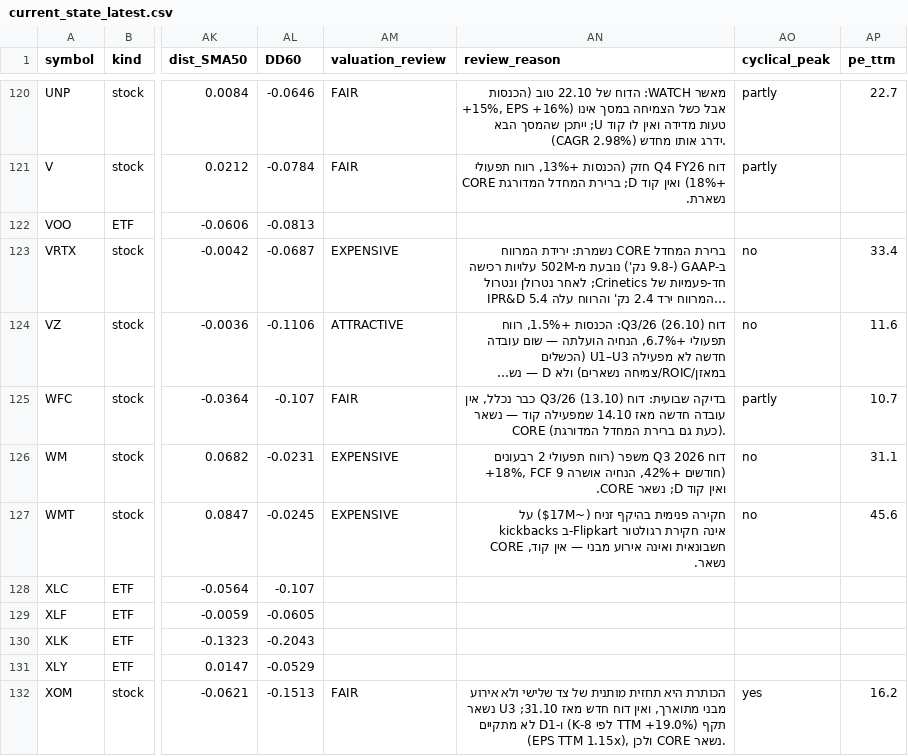
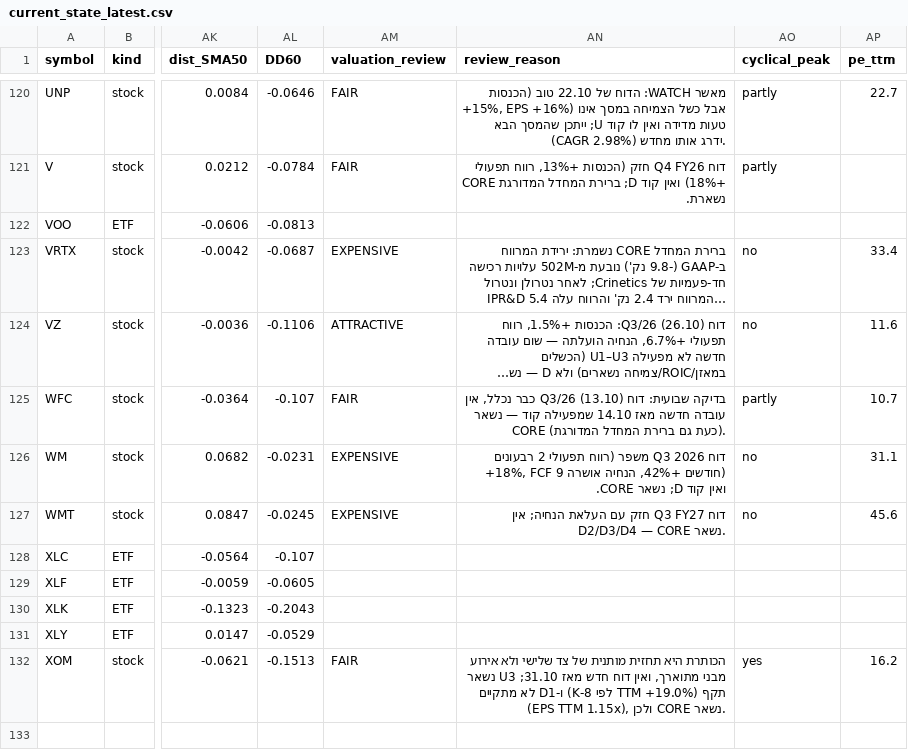
Before and after one commit to Liornim/spmo-market-bridge, a CSV file: core/current_state_latest.csv, drawn as a sheet; only a part is shown, gaps mark what is left out; long unchanged cells end in …; the diff covers the shown part only; the diff names each change by its address in the sheet, - before the commit and + after, or states it on an @@ line.

```diff
--- a/core/current_state_latest.csv
+++ b/core/current_state_latest.csv
-AN127 (review_reason): חקירה פנימית בהיקף זניח (~17M$) על kickbacks ב-Flipkart אינה חקירת רגולטור חשבונאית ואינה אירוע מבני — אין קוד, CORE נשאר.
+AN127 (review_reason): דוח Q3 FY27 חזק עם העלאת הנחיה; אין D2/D3/D4 — CORE נשאר.
```
Also changed, not shown: 12 edited cells elsewhere in this file, core/history/state_2026-11-19.csv, 4 other files.
